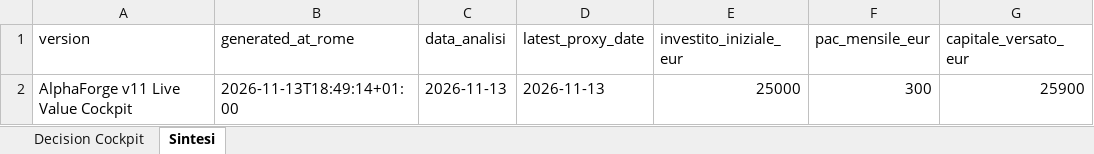
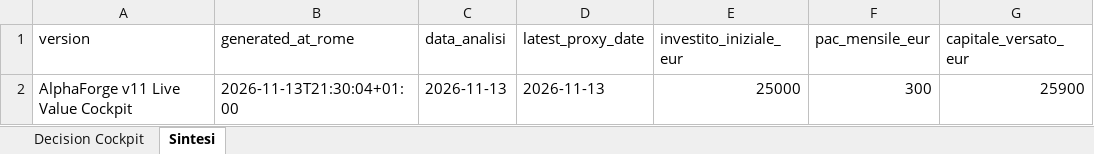
Before and after one commit to mirkomazzacuva/etf-intelligence-agent, an Excel workbook: AlphaForge_Fineco_Decision_Cockpit.xlsx, sheet Sintesi, drawn as a sheet; only a part is shown; values as stored, in another font and other column widths than the file's, no borders; the diff names each change by its address in the sheet, - before the commit and + after, or states it on an @@ line.

```diff
--- a/AlphaForge_Fineco_Decision_Cockpit.xlsx (sheet Sintesi)
+++ b/AlphaForge_Fineco_Decision_Cockpit.xlsx (sheet Sintesi)
-B2 (generated_at_rome): 2026-11-13T18:49:14+01:00
+B2 (generated_at_rome): 2026-11-13T21:30:04+01:00
```
Also changed, not shown: sheet Decision Cockpit, AlphaForge_Action_Plan.xlsx, AlphaForge_Insights.xlsx, 28 other files.
